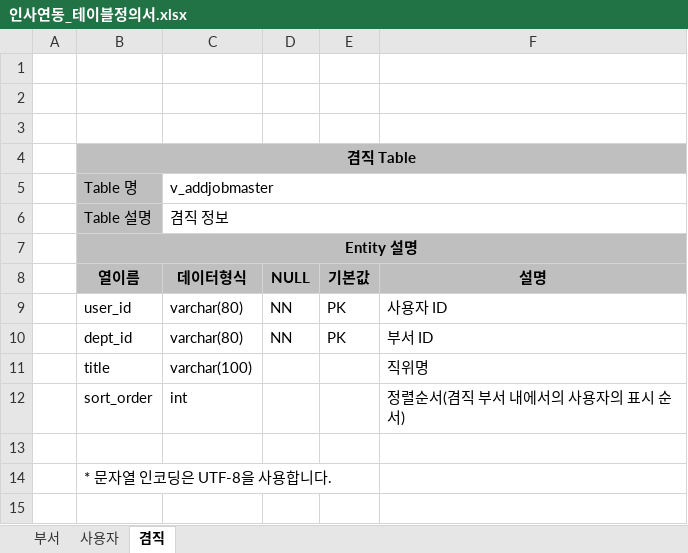
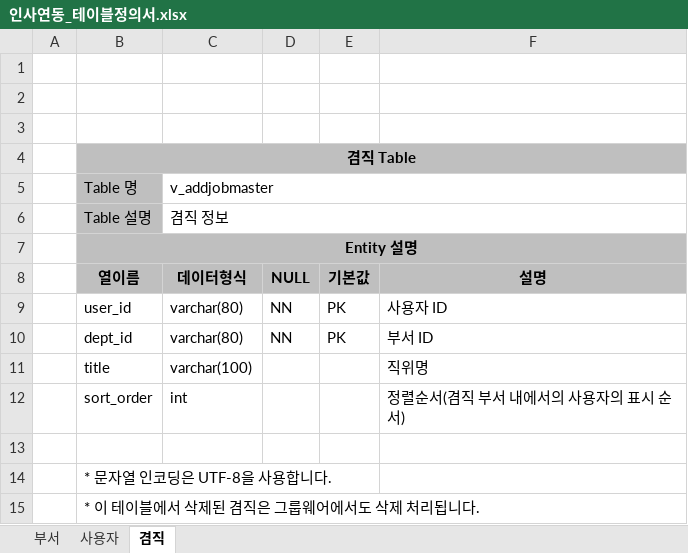
Before and after one commit to Shim8934/refactor_ezFlow4Java, an Excel workbook: docs/tech/인사연동_테이블정의서.xlsx, sheet 겸직, drawn as a sheet; values as stored, in another font and other column widths than the file's, no borders; the diff names each change by its address in the sheet, - before the commit and + after, or states it on an @@ line.

```diff
--- a/docs/tech/인사연동_테이블정의서.xlsx (sheet 겸직)
+++ b/docs/tech/인사연동_테이블정의서.xlsx (sheet 겸직)
+row 15:  | * 이 테이블에서 삭제된 겸직은 그룹웨어에서도 삭제 처리됩니다.
```
Also changed, not shown: sheet 부서, sheet 사용자.
